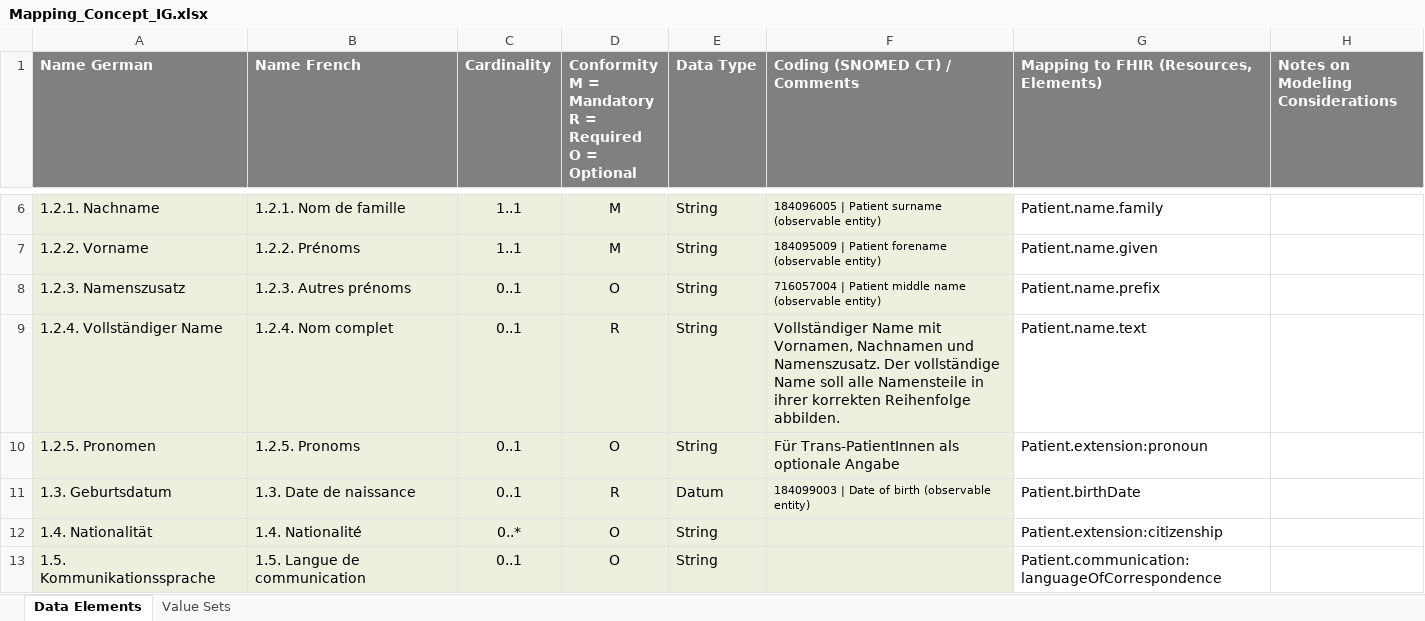
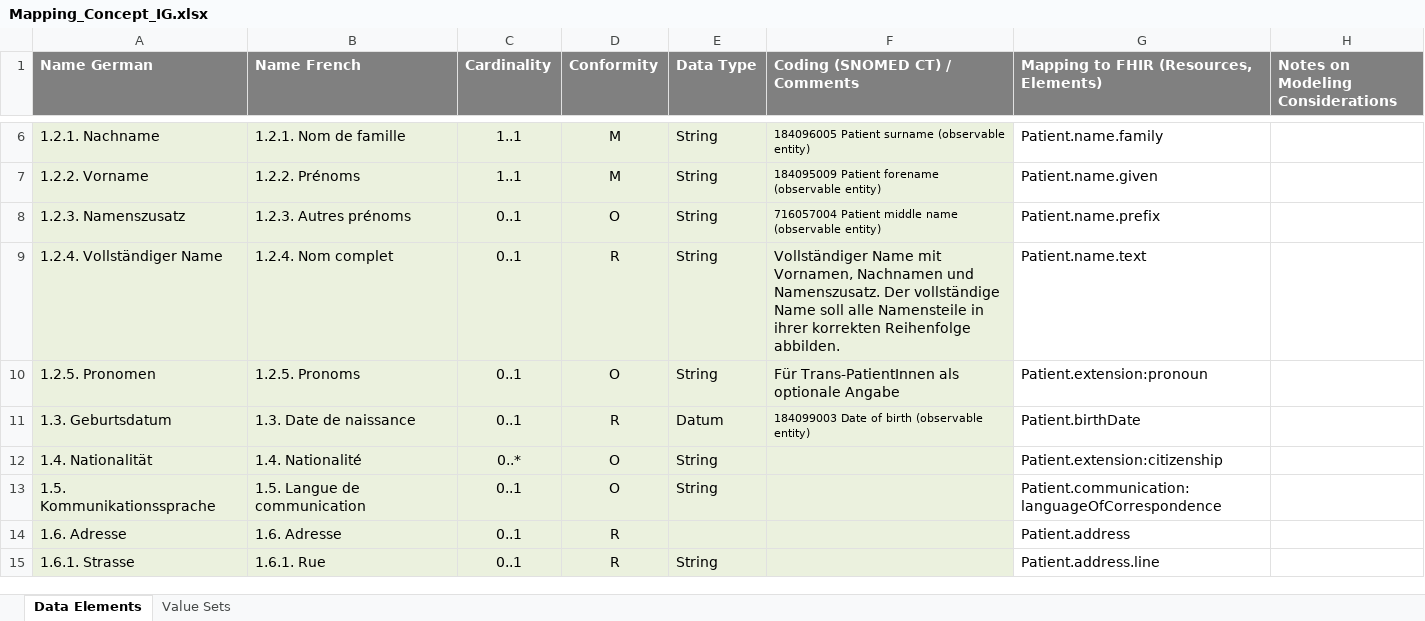
Before and after one commit to hl7ch/ch-epreg, an Excel workbook: additional-ig-content/Mapping_Concept_IG.xlsx, sheet Data Elements, drawn as a sheet; only a part is shown, gaps mark what is left out; the shorter side is filled out with more unchanged rows; values as stored, in another font and other column widths than the file's, no borders; ↵ is a line break in a cell; the diff covers the shown part only; the diff names each change by its address in the sheet, - before the commit and + after, or states it on an @@ line.

Commit message:
update excel

```diff
--- a/additional-ig-content/Mapping_Concept_IG.xlsx (sheet Data Elements)
+++ b/additional-ig-content/Mapping_Concept_IG.xlsx (sheet Data Elements)
-D1: Conformity ↵ M = Mandatory ↵ R = Required ↵ O = Optional
+D1: Conformity
-F6 (Coding (SNOMED CT) / Comments): 184096005 | Patient surname…
+F6 (Coding (SNOMED CT) / Comments): 184096005 Patient surname…
-F7 (Coding (SNOMED CT) / Comments): 184095009 | Patient forename…
+F7 (Coding (SNOMED CT) / Comments): 184095009 Patient forename…
-F8 (Coding (SNOMED CT) / Comments): 716057004 | Patient middle…
+F8 (Coding (SNOMED CT) / Comments): 716057004 Patient middle…
-F11 (Coding (SNOMED CT) / Comments): 184099003 | Date of birth (observable entity)
+F11 (Coding (SNOMED CT) / Comments): 184099003 Date of birth (observable entity)
```
Also changed, not shown: 9 added rows, 9 removed rows, 60 edited cells and cell formats elsewhere in this sheet, 1 other file.
